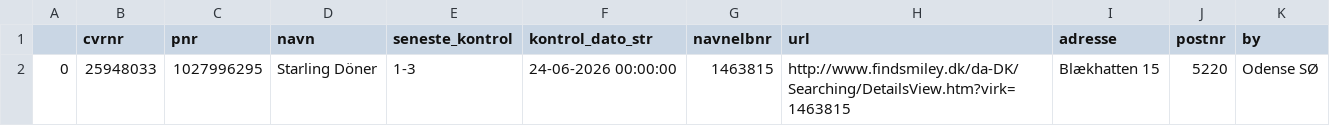
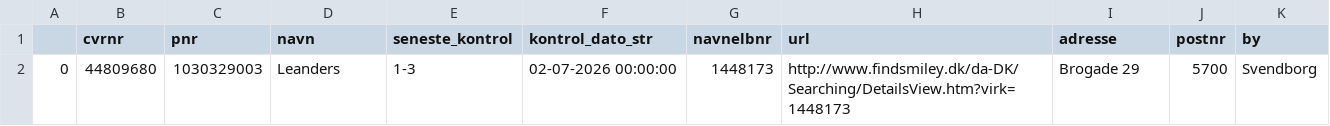
Before and after one commit to TV2-Fyn/scraping-af-foedevarestyrelsens-smileyordning, a CSV file: csv/ikke-sure-smileyer.csv, drawn as a sheet.

```diff
--- a/csv/ikke-sure-smileyer.csv
+++ b/csv/ikke-sure-smileyer.csv
@@ -1,2 +1,2 @@
 ,cvrnr,pnr,navn,seneste_kontrol,kontrol_dato_str,navnelbnr,url,adresse,postnr,by
-0,25948033,1027996295,Starling Döner ,1-3,24-06-2026 00:00:00,1463815,http://www.findsmiley.dk/da-DK/Searching/DetailsView.htm?virk=1463815,Blækhatten 15  ,5220,Odense SØ
+0,44809680,1030329003,Leanders ,1-3,02-07-2026 00:00:00,1448173,http://www.findsmiley.dk/da-DK/Searching/DetailsView.htm?virk=1448173,Brogade 29  ,5700,Svendborg
```
Also changed, not shown: csv/smileyer.csv.
